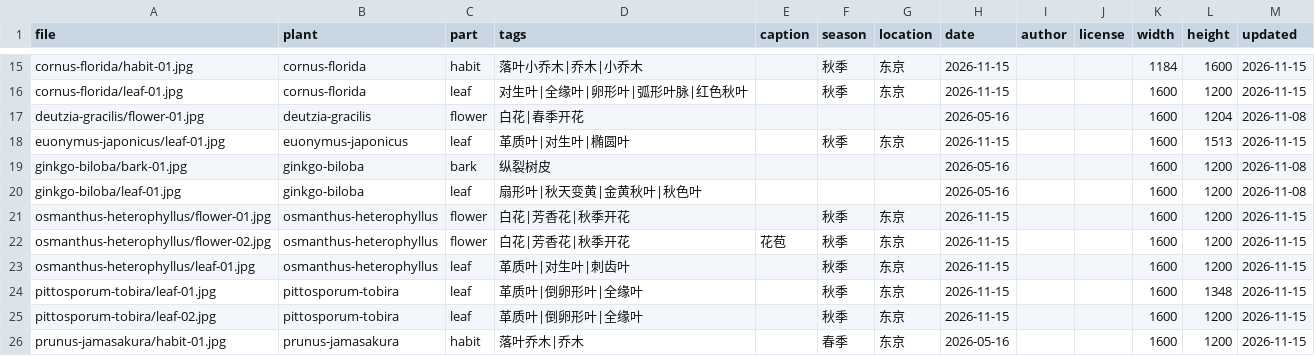
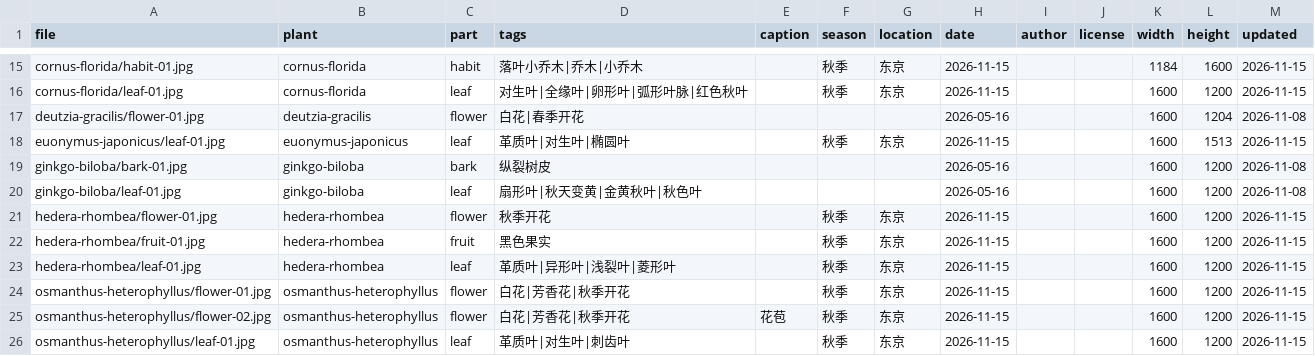
Before and after one commit to zhengxr566/plantatlas, a CSV file: data/photos.csv, drawn as a sheet; only a part is shown, gaps mark what is left out; the shorter side is filled out with more unchanged rows; the diff names each change by its address in the sheet, - before the commit and + after, or states it on an @@ line.

Commit message:
update photos 2026-11-15

```diff
--- a/data/photos.csv
+++ b/data/photos.csv
+row 21: hedera-rhombea/flower-01.jpg | hedera-rhombea | flower | 秋季开花 |  | 秋季 | 东京 | 2026-11-15 |  |  | 1600 | 1200 | 2026-11-15
+row 22: hedera-rhombea/fruit-01.jpg | hedera-rhombea | fruit | 黑色果实 |  | 秋季 | 东京 | 2026-11-15 |  |  | 1600 | 1200 | 2026-11-15
+row 23: hedera-rhombea/leaf-01.jpg | hedera-rhombea | leaf | 革质叶|异形叶|浅裂叶|菱形叶 |  | 秋季 | 东京 | 2026-11-15 |  |  | 1600 | 1200 | 2026-11-15
```
Also changed, not shown: 15 other files.
